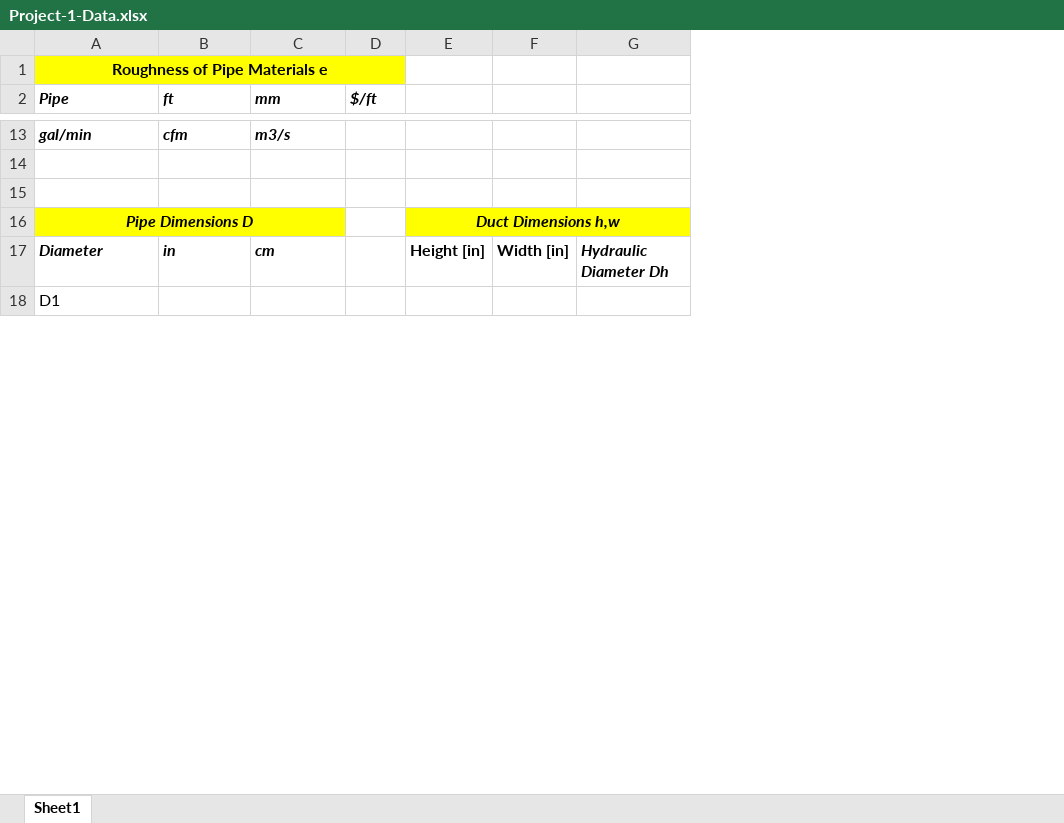
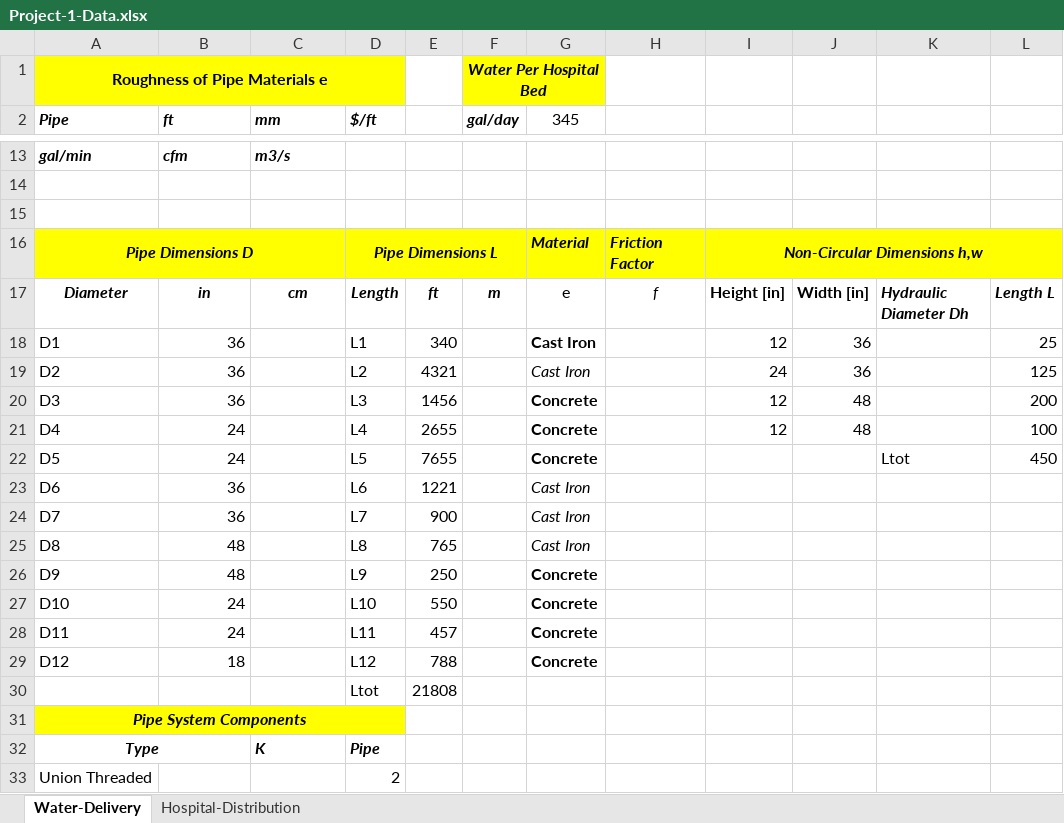
Before and after one commit to smohler/ME322-S20, an Excel workbook: projects/Project-1-Data.xlsx, sheet Water-Delivery, drawn as a sheet; only a part is shown, gaps mark what is left out; values as stored, in another font and other column widths than the file's, no borders; charts and pictures not drawn; removed rows and columns are numbered as before the commit, all else as after; the diff covers the shown part only; the diff names each change by its address in the sheet, - before the commit and + after, or states it on an @@ line.

Commit message:
Project 1 description, excel data

```diff
--- a/projects/Project-1-Data.xlsx (sheet Water-Delivery)
+++ b/projects/Project-1-Data.xlsx (sheet Water-Delivery)
-sheet tab: Sheet1
+sheet tab: Water-Delivery
+sheet tab: Hospital-Distribution
-column E, rows 16-17: Duct Dimensions h,w | Height [in]
+column E, row 17: ft
+column F (gal/day), row 1: Water Per Hospital Bed; row 17: m
+column G (345), rows 16-17: Material | e
+column H, rows 16-17: Friction Factor | f
+column I, rows 16-17: Non-Circular Dimensions h,w | Height [in]
+column L, row 17: Length L
-D16 ($/ft): (empty)
+D16 ($/ft): Pipe Dimensions L
-D16 fill: none
+D16 fill: #FFFF00
+D16:F16 merged
-A17:C17 alignment: left
+A17:C17 alignment: center
-D17 ($/ft): (empty)
+D17 ($/ft): Length
+row 18: D1 | 36 |  | L1 | 340 |  | Cast Iron |  | 12 | 36 |  | 25
+row 19: D2 | 36 |  | L2 | 4321 |  | Cast Iron |  | 24 | 36 |  | 125
+row 20: D3 | 36 |  | L3 | 1456 |  | Concrete |  | 12 | 48 |  | 200
+row 21: D4 | 24 |  | L4 | 2655 |  | Concrete |  | 12 | 48 |  | 100
+row 22: D5 | 24 |  | L5 | 7655 |  | Concrete |  |  |  | Ltot | 450
+row 23: D6 | 36 |  | L6 | 1221 |  | Cast Iron
+row 24: D7 | 36 |  | L7 | 900 |  | Cast Iron
+row 25: D8 | 48 |  | L8 | 765 |  | Cast Iron
+row 26: D9 | 48 |  | L9 | 250 |  | Concrete
+row 27: D10 | 24 |  | L10 | 550 |  | Concrete
+row 28: D11 | 24 |  | L11 | 457 |  | Concrete
+row 29: D12 | 18 |  | L12 | 788 |  | Concrete
+row 30:  |  |  | Ltot | 21808
-A31 (Pipe): D1
+A31 (Pipe): Pipe System Components
-A31:D31 fill: none
+A31:D31 fill: #FFFF00
@@ A31 bold: off → on, italic: off → on, alignment: left → center @@
+A31:D31 merged
+row 32: Type |  | K | Pipe
+row 33: Union Threaded |  |  | 2
```
Also changed, not shown: 17 added rows, 12 edited cells, cell formats and merged cells elsewhere in this sheet, charts or pictures, 3 other files.
